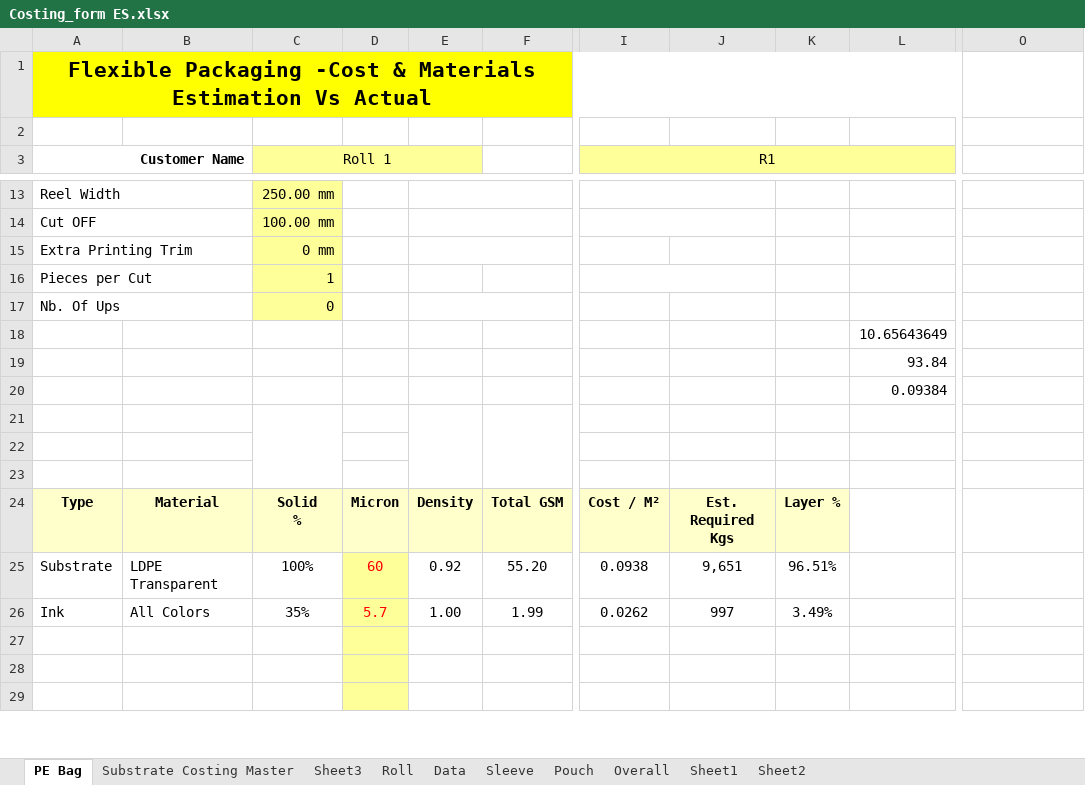
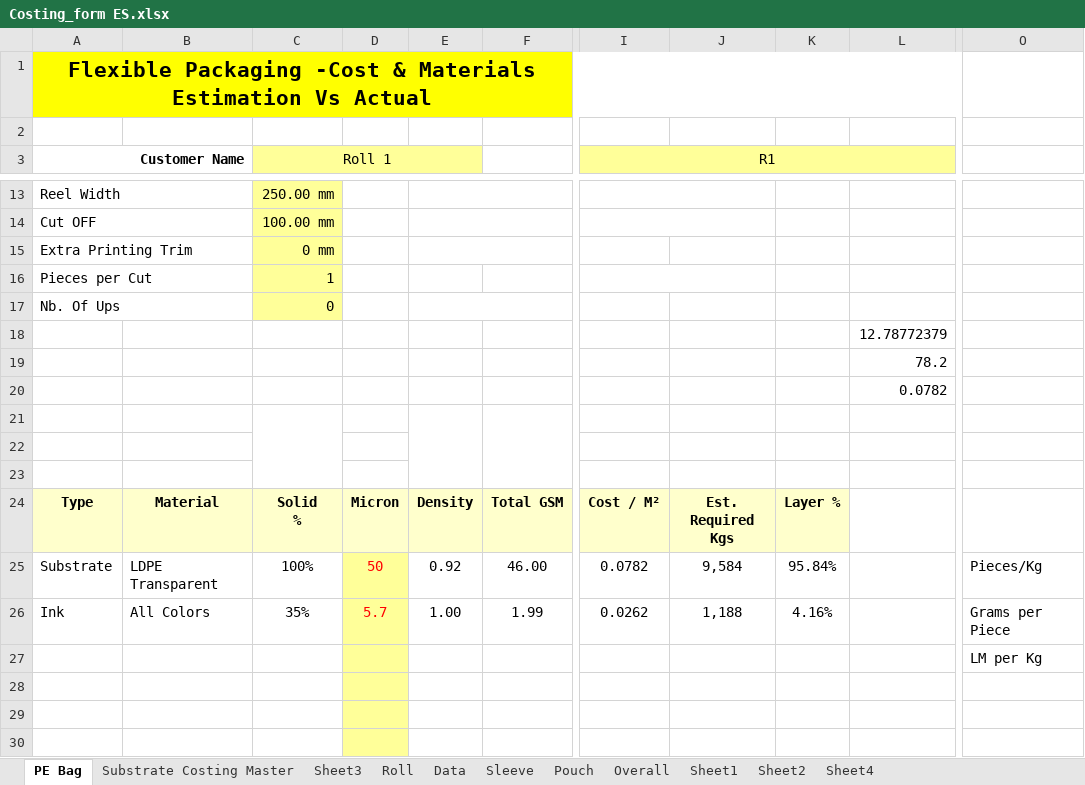
Before and after one commit to camsalloum/propackhub-es, an Excel workbook: Costing_form ES.xlsx, sheet PE Bag, drawn as a sheet; only a part is shown, gaps mark what is left out; values as stored, in another font and other column widths than the file's, no borders; charts and pictures and table styles not drawn; rows hold the shown columns only; the diff covers the shown part only; the diff names each change by its address in the sheet, - before the commit and + after, or states it on an @@ line.

```diff
--- a/Costing_form ES.xlsx (sheet PE Bag)
+++ b/Costing_form ES.xlsx (sheet PE Bag)
+sheet tab: Sheet4
-L18: 10.65643649
+L18: 12.78772379
-L19: 93.84
+L19: 78.2
-L20: 0.09384
+L20: 0.0782
-D25: 60
+D25: 50
-F25: 55.20
+F25: 46.00
-I25 (R1): 0.0938
+I25 (R1): 0.0782
-J25: 9,651
+J25: 9,584
-K25: 96.51%
+K25: 95.84%
-O25: (empty)
+O25: Pieces/Kg
-J26: 997
+J26: 1,188
-K26: 3.49%
+K26: 4.16%
-O26: (empty)
+O26: Grams per Piece
+row 27:  |  |  |  |  |  |  |  |  |  | LM per Kg
```
Also changed, not shown: 7 added rows, 8 removed rows, 21 edited cells and cell formats elsewhere in this sheet, 49 other files.
